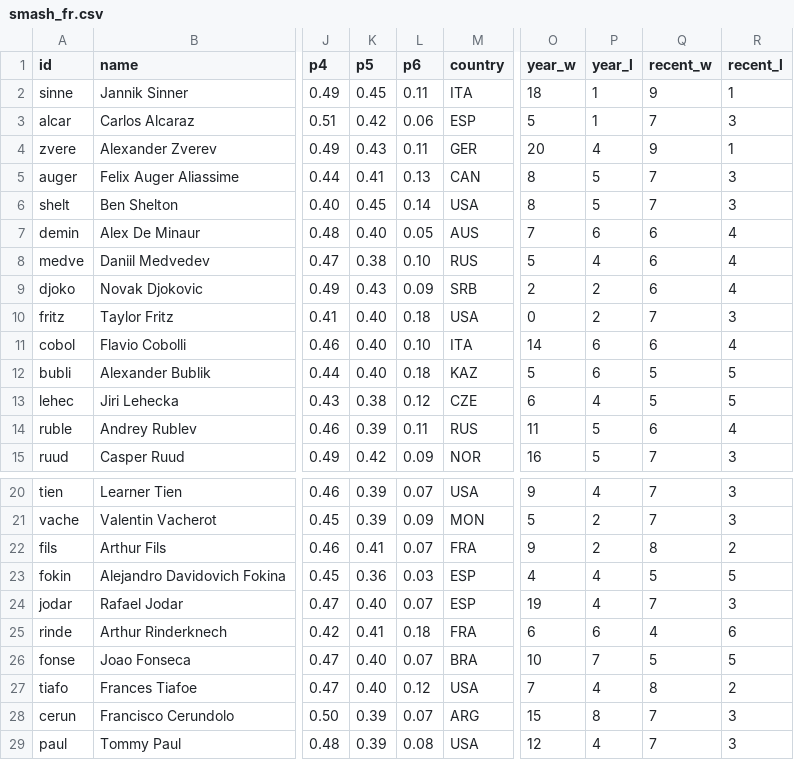
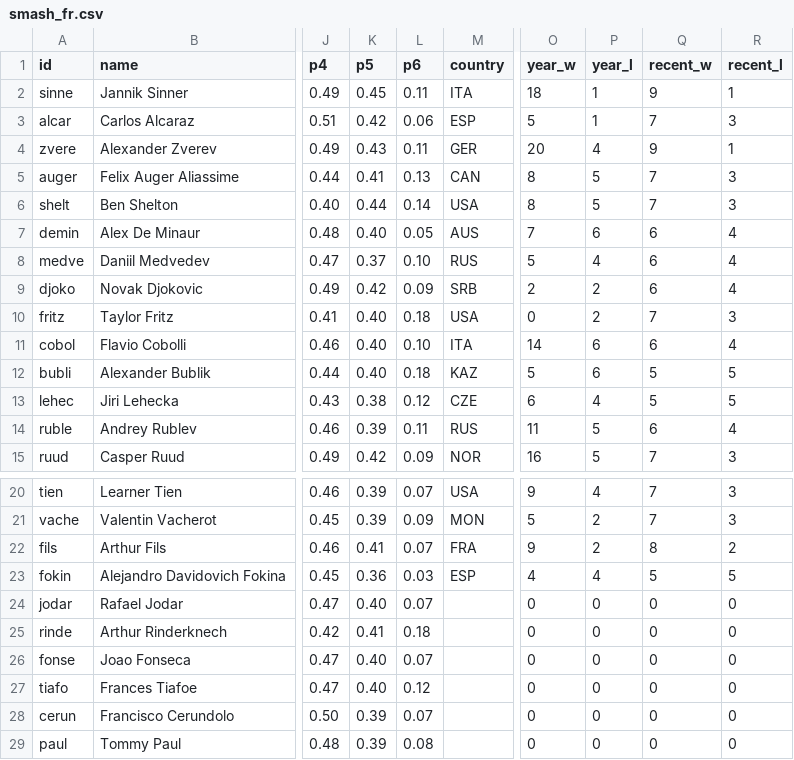
Before and after one commit to woonsupkim/Smash-React, a CSV file: public/data/smash_fr.csv, drawn as a sheet; only a part is shown, gaps mark what is left out; the diff covers the shown part only; the diff names each change by its address in the sheet, - before the commit and + after, or states it on an @@ line.

```diff
--- a/public/data/smash_fr.csv
+++ b/public/data/smash_fr.csv
-K6 (p5): 0.45
+K6 (p5): 0.44
-K8 (p5): 0.38
+K8 (p5): 0.37
-K9 (p5): 0.43
+K9 (p5): 0.42
-M24 (country): ESP
+M24 (country): (empty)
-O24 (year_w): 19
+O24 (year_w): 0
-P24 (year_l): 4
+P24 (year_l): 0
-Q24 (recent_w): 7
+Q24 (recent_w): 0
-R24 (recent_l): 3
+R24 (recent_l): 0
-M25 (country): FRA
+M25 (country): (empty)
-O25 (year_w): 6
+O25 (year_w): 0
-P25 (year_l): 6
+P25 (year_l): 0
-Q25 (recent_w): 4
+Q25 (recent_w): 0
-R25 (recent_l): 6
+R25 (recent_l): 0
-M26 (country): BRA
+M26 (country): (empty)
-O26 (year_w): 10
+O26 (year_w): 0
-P26 (year_l): 7
+P26 (year_l): 0
-Q26 (recent_w): 5
+Q26 (recent_w): 0
-R26 (recent_l): 5
+R26 (recent_l): 0
-M27 (country): USA
+M27 (country): (empty)
-O27 (year_w): 7
+O27 (year_w): 0
-P27 (year_l): 4
+P27 (year_l): 0
-Q27 (recent_w): 8
+Q27 (recent_w): 0
-R27 (recent_l): 2
+R27 (recent_l): 0
-M28 (country): ARG
+M28 (country): (empty)
-O28 (year_w): 15
+O28 (year_w): 0
-P28 (year_l): 8
+P28 (year_l): 0
-Q28:Q29 (recent_w): 7
+Q28:Q29 (recent_w): 0
-R28:R29 (recent_l): 3
+R28:R29 (recent_l): 0
-M29 (country): USA
+M29 (country): (empty)
-O29 (year_w): 12
+O29 (year_w): 0
-P29 (year_l): 4
+P29 (year_l): 0
```
Also changed, not shown: 111 edited cells elsewhere in this file, data-pipeline/output/player_stats_clay.csv, data-pipeline/output/player_stats_grass.csv, 11 other files.
